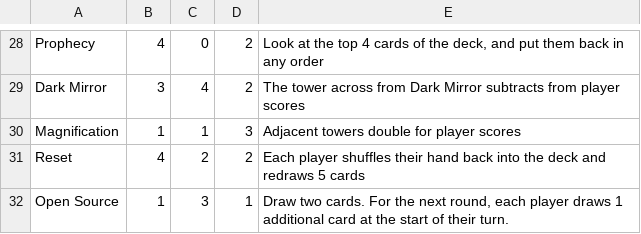
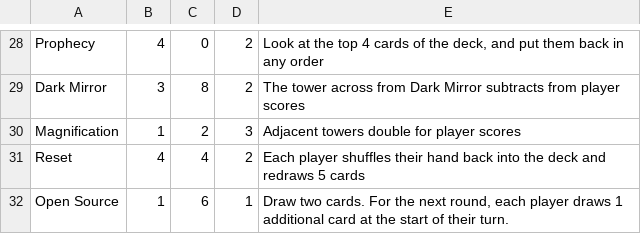
Before and after one commit to DasAlvarp/Fatespinner, a CSV file: cards.csv, drawn as a sheet; only a part is shown, gaps mark what is left out; the diff covers the shown part only; the diff names each change by its address in the sheet, - before the commit and + after, or states it on an @@ line.

```diff
--- a/cards.csv
+++ b/cards.csv
-C29: 4
+C29: 8
-C30: 1
+C30: 2
-C31: 2
+C31: 4
-C32: 3
+C32: 6
```
Also changed, not shown: 26 edited cells elsewhere in this file, 1 other file.
